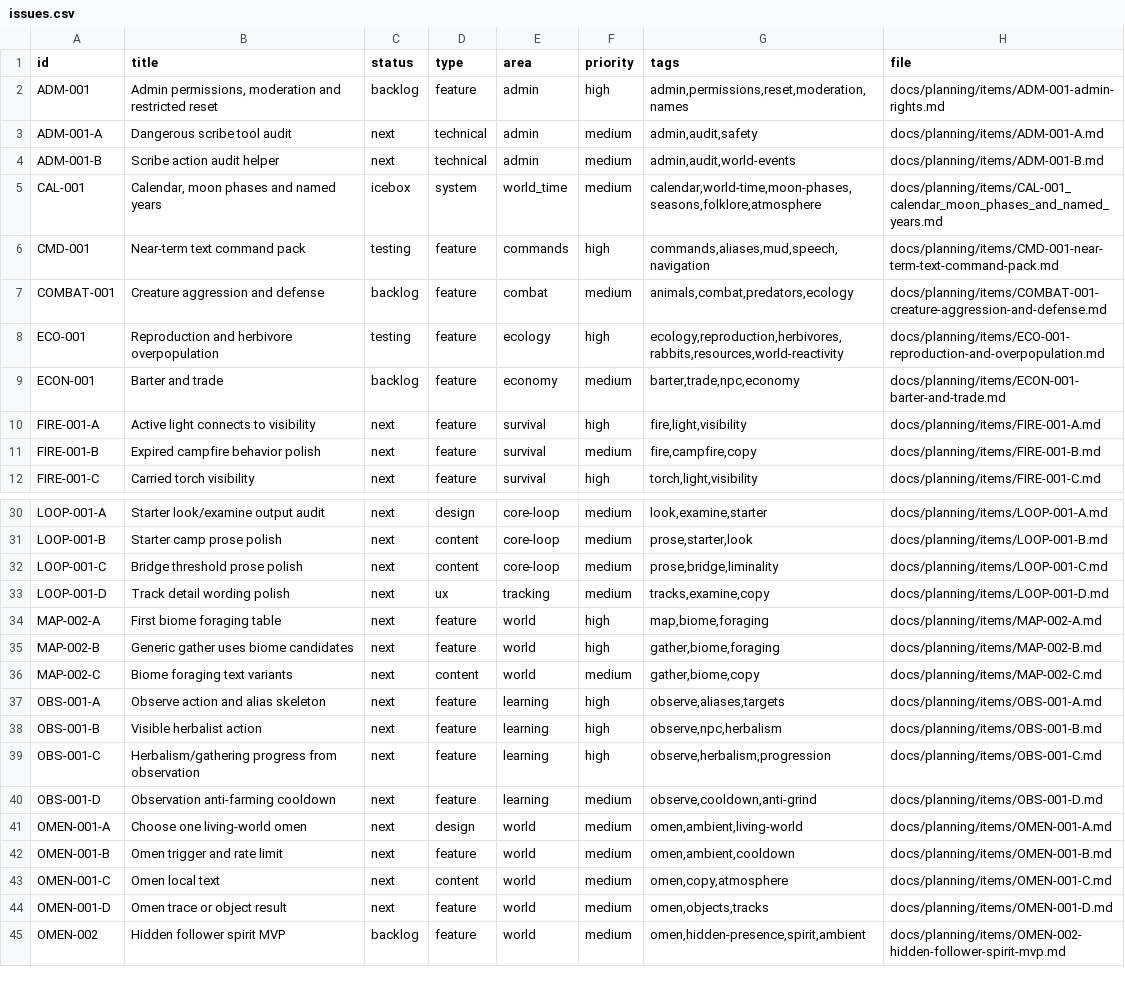
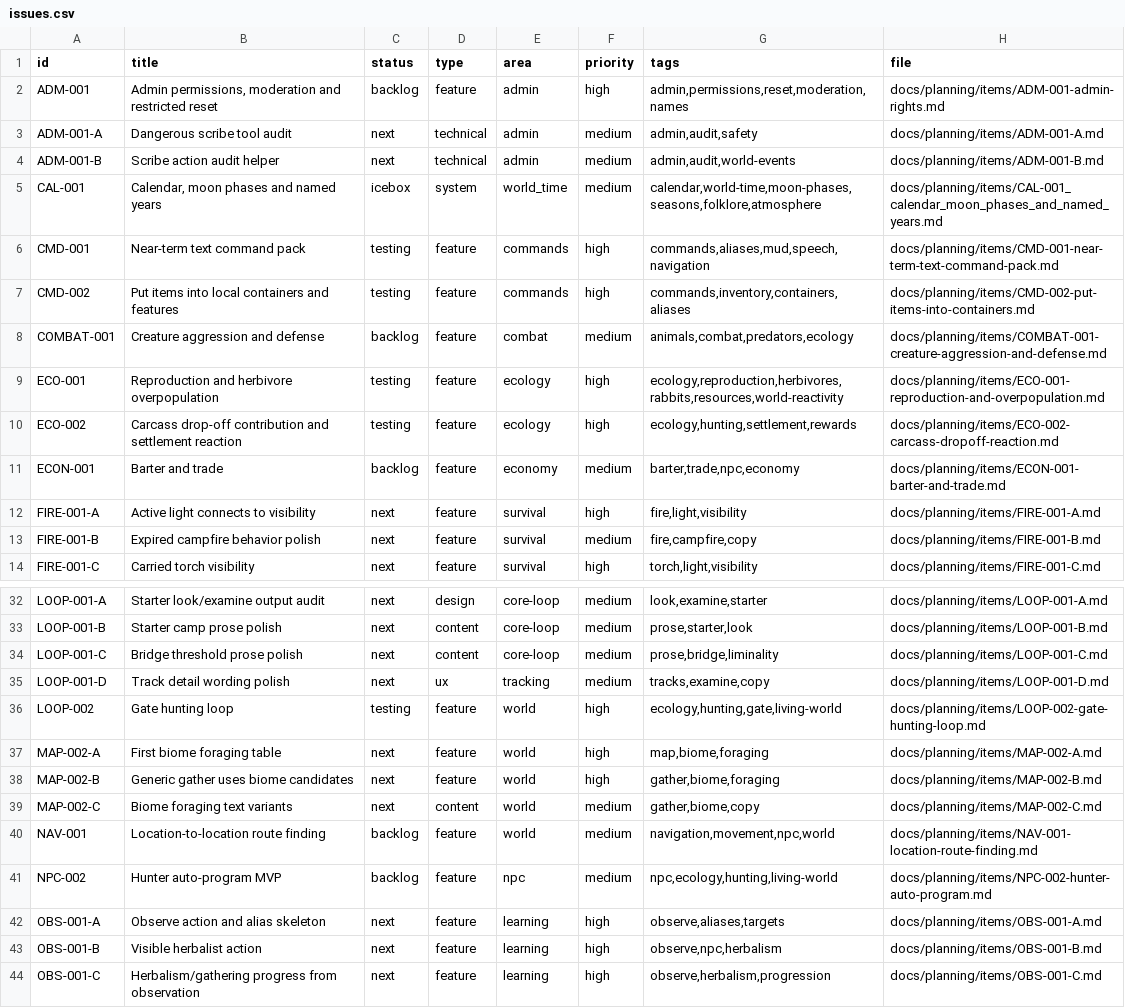
Before and after one commit to q587p/chornolis-marches, a CSV file: docs/planning/exports/issues.csv, drawn as a sheet; only a part is shown, gaps mark what is left out; the shorter side is filled out with more unchanged rows.

Commit message:
0.13.7 - Gate hunting loop foundation (#37)
* Add gate hunting loop planning docs

* Add gate hunting notice and dropoff features

* Implement gate carcass dropoff put flow

* Release 0.13.7 gate hunting foundation

* Keep second tutorial step keyboard narrow

* Remember addressed speakers for reply

* Add Ukrainian shout synonyms

* Document hunter shout flavor hooks

* Plan hunter routing and torch loop

```diff
--- a/docs/planning/exports/issues.csv
+++ b/docs/planning/exports/issues.csv
@@ -6,4 +6,6 @@ CAL-001,"Calendar, moon phases and named years",icebox,system,world_time,medium,
 CMD-001,Near-term text command pack,testing,feature,commands,high,"commands,aliases,mud,speech,navigation",docs/planning/items/CMD-001-near-term-text-command-pack.md
+CMD-002,Put items into local containers and features,testing,feature,commands,high,"commands,inventory,containers,aliases",docs/planning/items/CMD-002-put-items-into-containers.md
 COMBAT-001,Creature aggression and defense,backlog,feature,combat,medium,"animals,combat,predators,ecology",docs/planning/items/COMBAT-001-creature-aggression-and-defense.md
 ECO-001,Reproduction and herbivore overpopulation,testing,feature,ecology,high,"ecology,reproduction,herbivores,rabbits,resources,world-reactivity",docs/planning/items/ECO-001-reproduction-and-overpopulation.md
+ECO-002,Carcass drop-off contribution and settlement reaction,testing,feature,ecology,high,"ecology,hunting,settlement,rewards",docs/planning/items/ECO-002-carcass-dropoff-reaction.md
 ECON-001,Barter and trade,backlog,feature,economy,medium,"barter,trade,npc,economy",docs/planning/items/ECON-001-barter-and-trade.md
@@ -33,2 +35,3 @@ LOOP-001-C,Bridge threshold prose polish,next,content,core-loop,medium,"prose,br
 LOOP-001-D,Track detail wording polish,next,ux,tracking,medium,"tracks,examine,copy",docs/planning/items/LOOP-001-D.md
+LOOP-002,Gate hunting loop,testing,feature,world,high,"ecology,hunting,gate,living-world",docs/planning/items/LOOP-002-gate-hunting-loop.md
 MAP-002-A,First biome foraging table,next,feature,world,high,"map,biome,foraging",docs/planning/items/MAP-002-A.md
@@ -36,2 +39,4 @@ MAP-002-B,Generic gather uses biome candidates,next,feature,world,high,"gather,b
 MAP-002-C,Biome foraging text variants,next,content,world,medium,"gather,biome,copy",docs/planning/items/MAP-002-C.md
+NAV-001,Location-to-location route finding,backlog,feature,world,medium,"navigation,movement,npc,world",docs/planning/items/NAV-001-location-route-finding.md
+NPC-002,Hunter auto-program MVP,backlog,feature,npc,medium,"npc,ecology,hunting,living-world",docs/planning/items/NPC-002-hunter-auto-program.md
 OBS-001-A,Observe action and alias skeleton,next,feature,learning,high,"observe,aliases,targets",docs/planning/items/OBS-001-A.md
```
Also changed, not shown: 31 other files.
